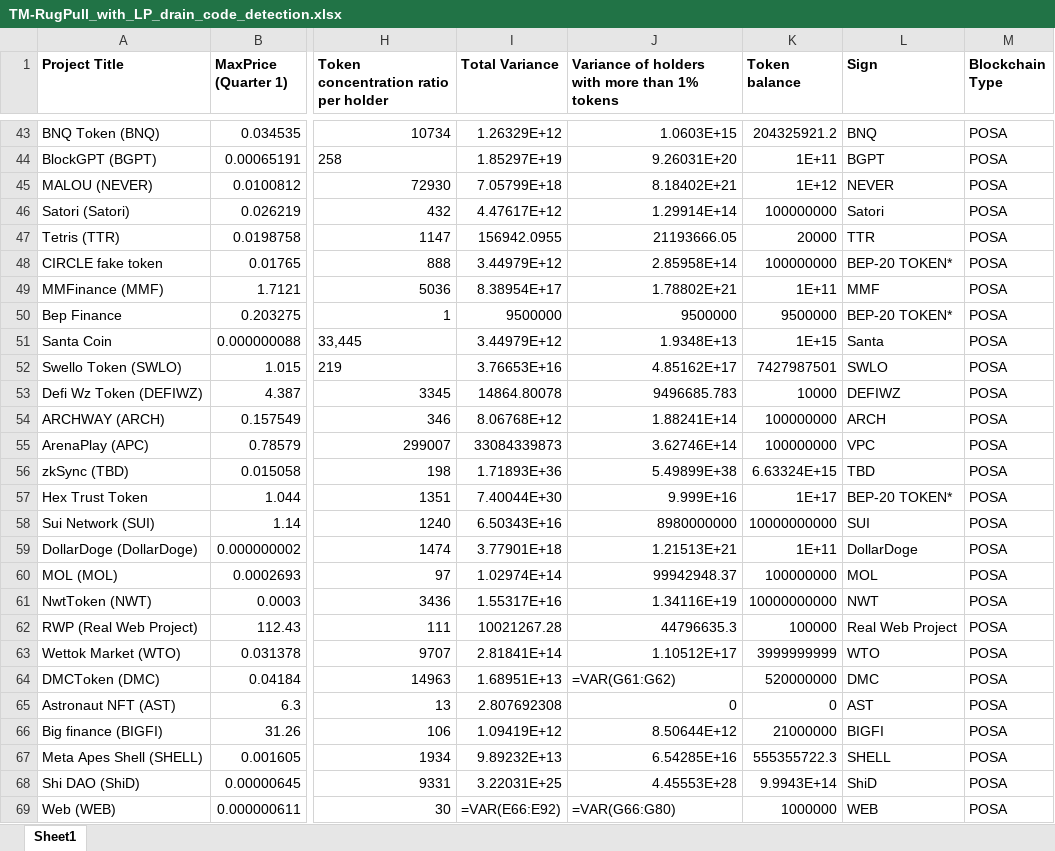
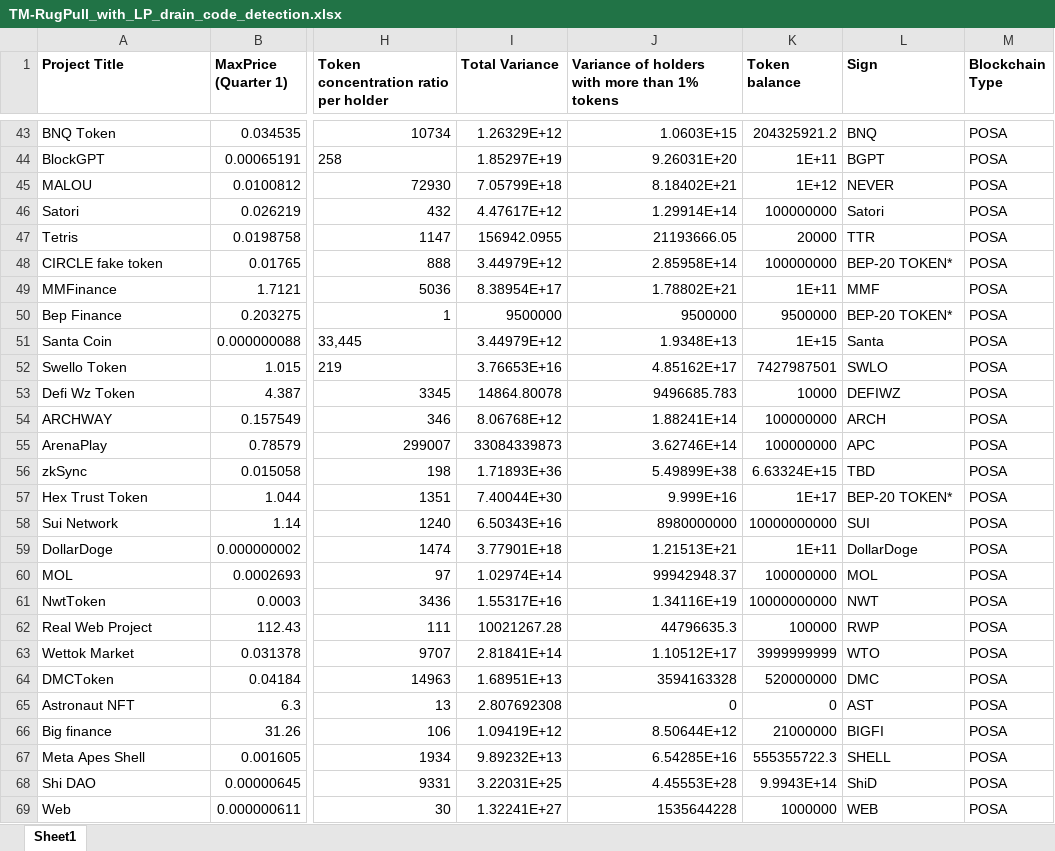
Before and after one commit to Luero/ML_RugPull_Detector, an Excel workbook: data/TM-RugPull_with_LP_drain_code_detection.xlsx, sheet Sheet1, drawn as a sheet; only a part is shown, gaps mark what is left out; values as stored, in another font and other column widths than the file's, no borders; formulas without a stored value are shown as written; the diff covers the shown part only; the diff names each change by its address in the sheet, - before the commit and + after, or states it on an @@ line.

```diff
--- a/data/TM-RugPull_with_LP_drain_code_detection.xlsx (sheet Sheet1)
+++ b/data/TM-RugPull_with_LP_drain_code_detection.xlsx (sheet Sheet1)
-A43 (Project Title): BNQ Token (BNQ)
+A43 (Project Title): BNQ Token
-A44 (Project Title): BlockGPT (BGPT)
+A44 (Project Title): BlockGPT
-A45 (Project Title): MALOU (NEVER)
+A45 (Project Title): MALOU
-A46 (Project Title): Satori (Satori)
+A46 (Project Title): Satori
-A47 (Project Title): Tetris (TTR)
+A47 (Project Title): Tetris
-A49 (Project Title): MMFinance (MMF)
+A49 (Project Title): MMFinance
-A52 (Project Title): Swello Token (SWLO)
+A52 (Project Title): Swello Token
-A53 (Project Title): Defi Wz Token (DEFIWZ)
+A53 (Project Title): Defi Wz Token
-A54 (Project Title): ARCHWAY (ARCH)
+A54 (Project Title): ARCHWAY
-A55 (Project Title): ArenaPlay (APC)
+A55 (Project Title): ArenaPlay
-L55 (Sign): VPC
+L55 (Sign): APC
-A56 (Project Title): zkSync (TBD)
+A56 (Project Title): zkSync
-A58 (Project Title): Sui Network (SUI)
+A58 (Project Title): Sui Network
-A59 (Project Title): DollarDoge (DollarDoge)
+A59 (Project Title): DollarDoge
-A60 (Project Title): MOL (MOL)
+A60 (Project Title): MOL
-A61 (Project Title): NwtToken (NWT)
+A61 (Project Title): NwtToken
-A62 (Project Title): RWP (Real Web Project)
+A62 (Project Title): Real Web Project
-L62 (Sign): Real Web Project
+L62 (Sign): RWP
-A63 (Project Title): Wettok Market (WTO)
+A63 (Project Title): Wettok Market
-A64 (Project Title): DMCToken (DMC)
+A64 (Project Title): DMCToken
-J64: =VAR(G61:G62)
+J64: 3594163328
-A65 (Project Title): Astronaut NFT (AST)
+A65 (Project Title): Astronaut NFT
-A66 (Project Title): Big finance (BIGFI)
+A66 (Project Title): Big finance
-A67 (Project Title): Meta Apes Shell (SHELL)
+A67 (Project Title): Meta Apes Shell
-A68 (Project Title): Shi DAO (ShiD)
+A68 (Project Title): Shi DAO
-A69 (Project Title): Web (WEB)
+A69 (Project Title): Web
-I69 (Total Variance): =VAR(E66:E92)
+I69 (Total Variance): 1.32241E+27
-J69: =VAR(G66:G80)
+J69: 1535644228
```
Also changed, not shown: 444 edited cells and cell formats elsewhere in this sheet, 2 other files.
